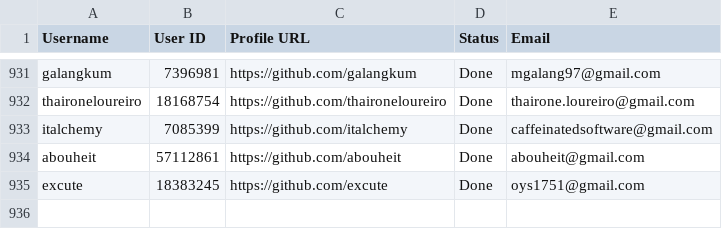
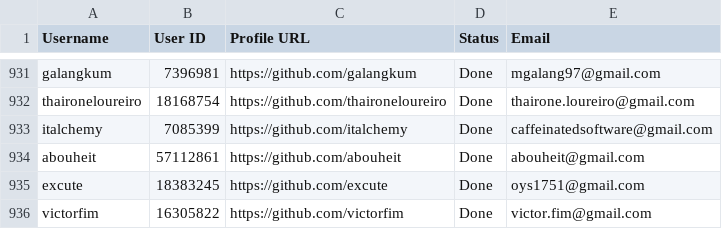
Before and after one commit to PhatDot1/stargeezersAI, a CSV file: output1.csv, drawn as a sheet; only a part is shown, gaps mark what is left out; the diff names each change by its address in the sheet, - before the commit and + after, or states it on an @@ line.

```diff
--- a/output1.csv
+++ b/output1.csv
+row 936: victorfim | 16305822 | https://github.com/victorfim | Done | victor.fim@gmail.com
```
